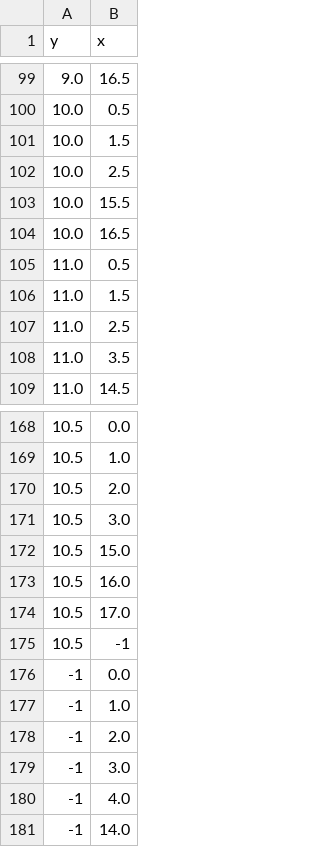
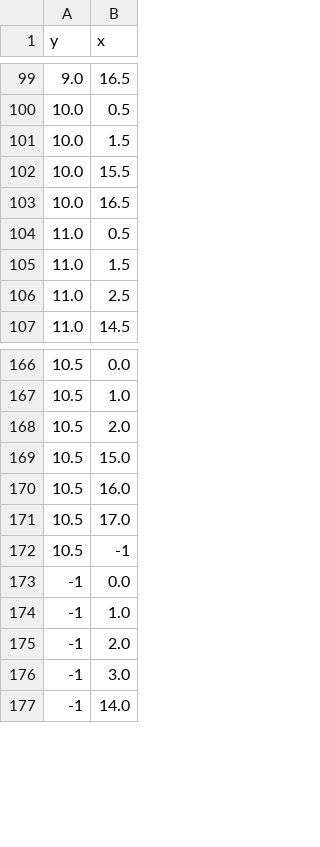
Before and after one commit to Snaiel/ML-Fireballs, a CSV file: fireball_detection/discard_data/discard_overlap.csv, drawn as a sheet; only a part is shown, gaps mark what is left out.

Commit message:
test fireball detection against full images

```diff
--- a/fireball_detection/discard_data/discard_overlap.csv
+++ b/fireball_detection/discard_data/discard_overlap.csv
@@ -101,3 +101,2 @@ y,x
 10.0,1.5
-10.0,2.5
 10.0,15.5
@@ -107,3 +106,2 @@ y,x
 11.0,2.5
-11.0,3.5
 11.0,14.5
@@ -170,3 +168,2 @@ y,x
 10.5,2.0
-10.5,3.0
 10.5,15.0
@@ -179,3 +176,2 @@ y,x
 -1,3.0
--1,4.0
 -1,14.0
```
Also changed, not shown: fireball_detection/discard_data/discard_overlap_0.0_0.5.csv, fireball_detection/discard_data/discard_overlap_0.5_0.0.csv, 5 other files.
